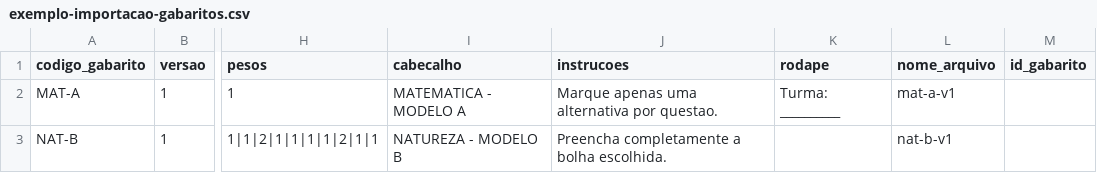
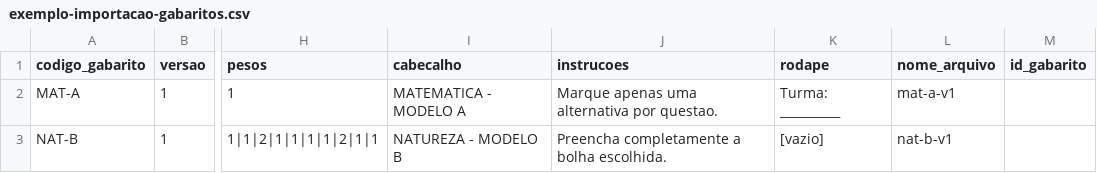
Before and after one commit to DavidFenix/LeitorGabaritoOMR, a CSV file: docs/exemplo-importacao-gabaritos.csv, drawn as a sheet; only a part is shown, gaps mark what is left out; the diff names each change by its address in the sheet, - before the commit and + after, or states it on an @@ line.

```diff
--- a/docs/exemplo-importacao-gabaritos.csv
+++ b/docs/exemplo-importacao-gabaritos.csv
-K3 (rodape): (empty)
+K3 (rodape): [vazio]
```
Also changed, not shown: 17 other files.
